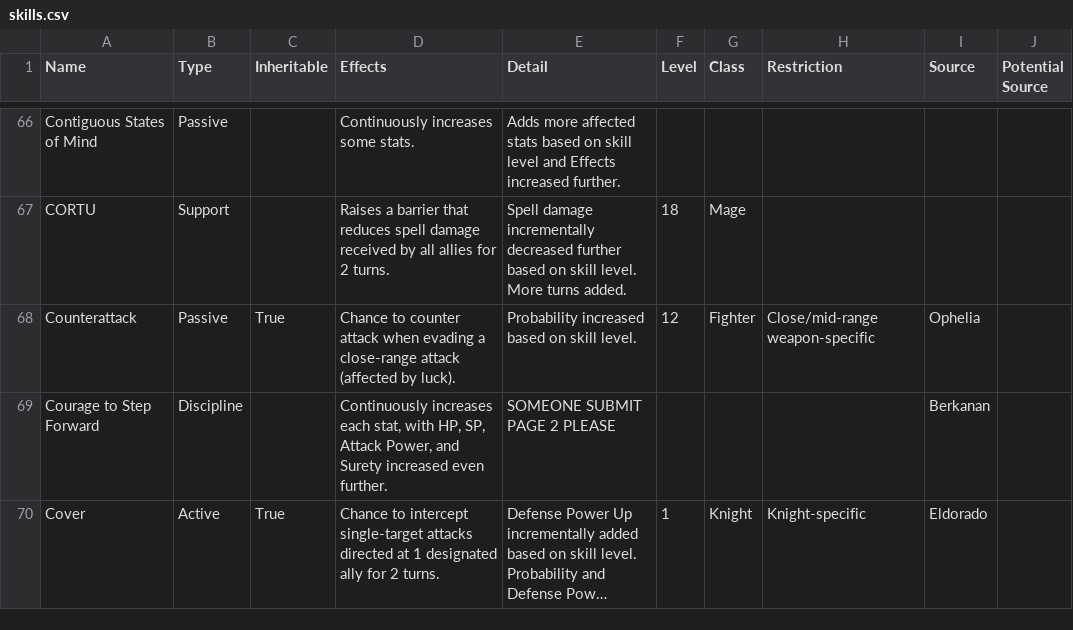
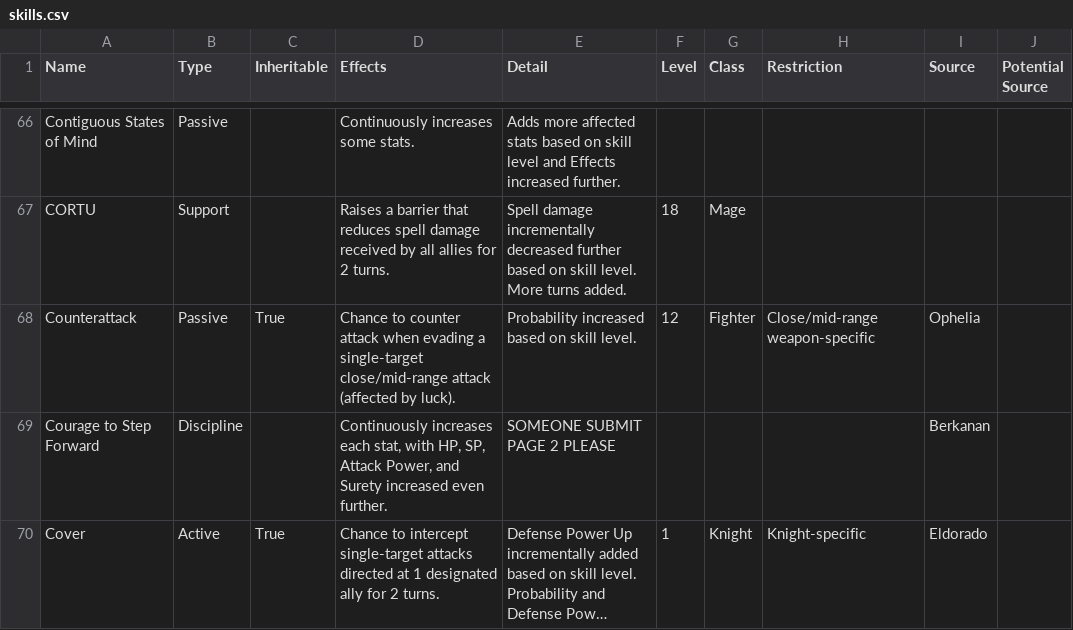
Before and after one commit to GorgonzolaRex/wizardry-daphne-guide, a CSV file: data/skills.csv, drawn as a sheet; only a part is shown, gaps mark what is left out; long unchanged cells end in ….

Commit message:
Update counterattack text in skills.csv

```diff
--- a/data/skills.csv
+++ b/data/skills.csv
@@ -67,3 +67,3 @@ Contiguous States of Mind,Passive,,Continuously increases some stats.,Adds more
 CORTU,Support,,Raises a barrier that reduces spell damage received by all allies for 2 turns.,Spell damage incrementally decreased further based on skill level. More turns added.,18,Mage,,,
-Counterattack,Passive,True,Chance to counter attack when evading a close-range attack (affected by luck).,Probability increased based on skill level.,12,Fighter,Close/mid-range weapon-specific,Ophelia,
+Counterattack,Passive,True,Chance to counter attack when evading a single-target close/mid-range attack (affected by luck).,Probability increased based on skill level.,12,Fighter,Close/mid-range weapon-specific,Ophelia,
 Courage to Step Forward,Discipline,,"Continuously increases each stat, with HP, SP, Attack Power, and Surety increased even further.","SOMEONE SUBMIT PAGE 2 PLEASE",,,,Berkanan,
```
